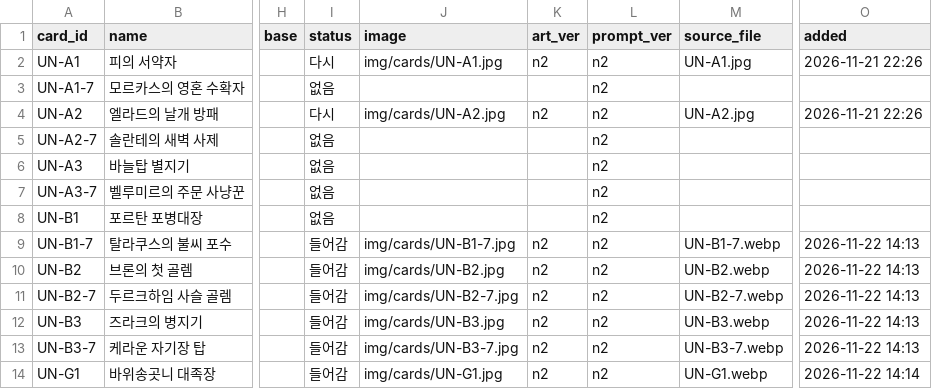
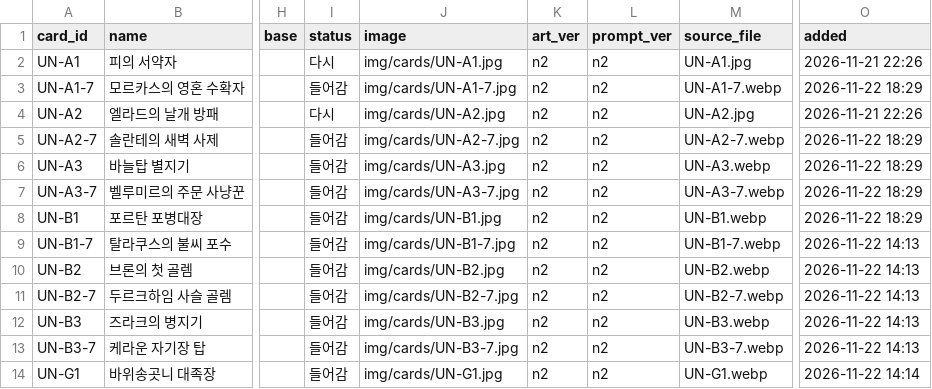
Before and after one commit to aidanwhite-named/ETHERION, a CSV file: tools/art/art_map.csv, drawn as a sheet; only a part is shown, gaps mark what is left out; the diff names each change by its address in the sheet, - before the commit and + after, or states it on an @@ line.

```diff
--- a/tools/art/art_map.csv
+++ b/tools/art/art_map.csv
-I3 (status): 없음
+I3 (status): 들어감
-J3 (image): (empty)
+J3 (image): img/cards/UN-A1-7.jpg
-K3 (art_ver): (empty)
+K3 (art_ver): n2
-M3 (source_file): (empty)
+M3 (source_file): UN-A1-7.webp
-O3 (added): (empty)
+O3 (added): 2026-11-22 18:29
-I5:I8 (status): 없음
+I5:I8 (status): 들어감
-J5 (image): (empty)
+J5 (image): img/cards/UN-A2-7.jpg
-K5:K8 (art_ver): (empty)
+K5:K8 (art_ver): n2
-M5 (source_file): (empty)
+M5 (source_file): UN-A2-7.webp
-O5:O8 (added): (empty)
+O5:O8 (added): 2026-11-22 18:29
-J6 (image): (empty)
+J6 (image): img/cards/UN-A3.jpg
-M6 (source_file): (empty)
+M6 (source_file): UN-A3.webp
-J7 (image): (empty)
+J7 (image): img/cards/UN-A3-7.jpg
-M7 (source_file): (empty)
+M7 (source_file): UN-A3-7.webp
-J8 (image): (empty)
+J8 (image): img/cards/UN-B1.jpg
-M8 (source_file): (empty)
+M8 (source_file): UN-B1.webp
```
Also changed, not shown: 7 other files.
